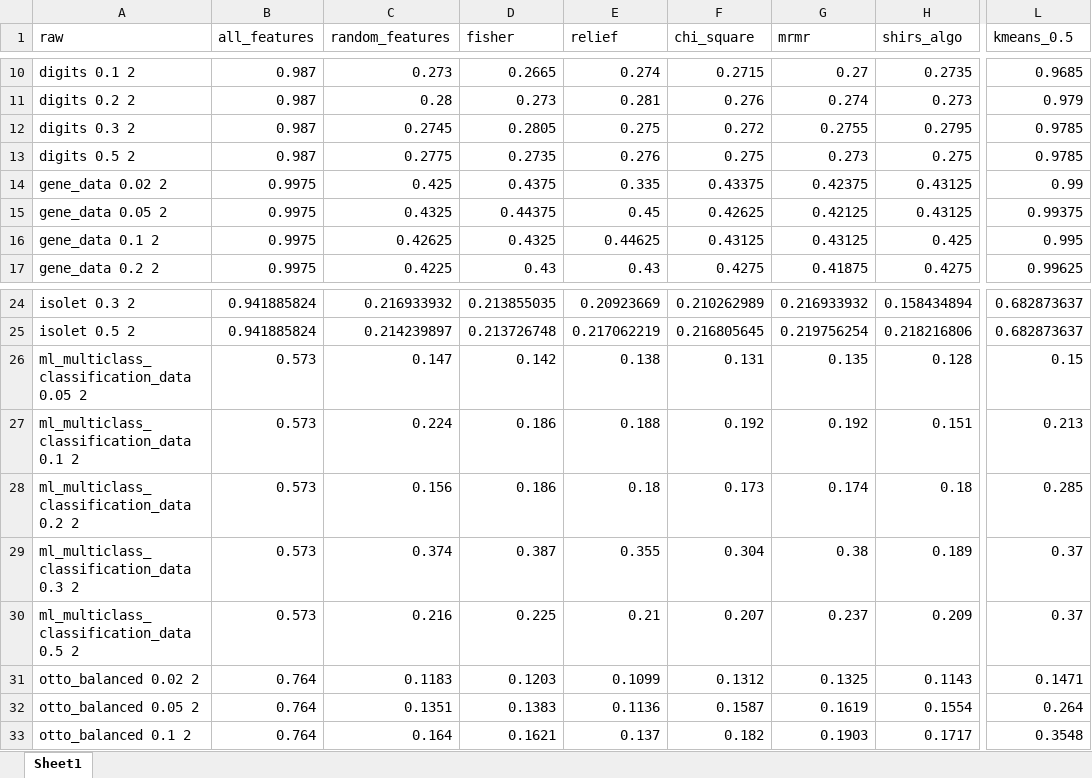
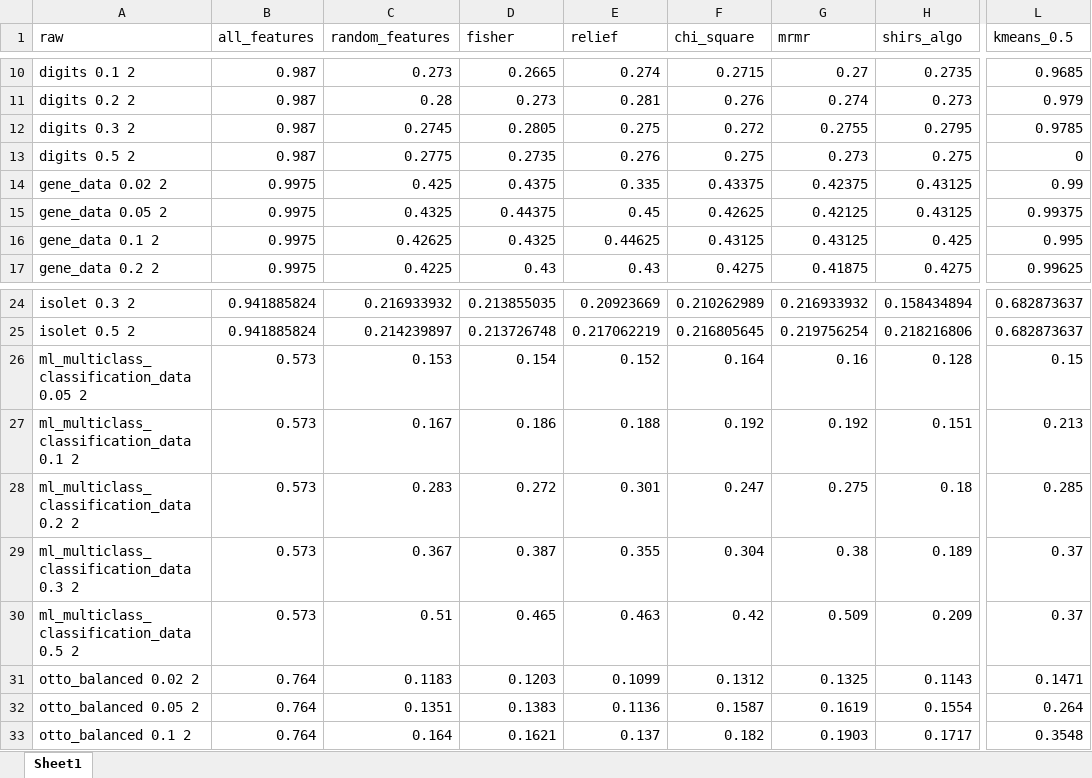
Before and after one commit to Omer-Hedvat/Thesis-TauTransformer, an Excel workbook: results/all_results_colors.xlsx, sheet Sheet1, drawn as a sheet; only a part is shown, gaps mark what is left out; values as stored, in another font and other column widths than the file's, no cell formats; the diff names each change by its address in the sheet, - before the commit and + after, or states it on an @@ line.

Commit message:
1. round() addition to results 2. random seed addition to random method 3. ml_multiclass... dataset results

```diff
--- a/results/all_results_colors.xlsx (sheet Sheet1)
+++ b/results/all_results_colors.xlsx (sheet Sheet1)
-L13 (kmeans_0.5): 0.9785
+L13 (kmeans_0.5): 0
-C26 (random_features): 0.147
+C26 (random_features): 0.153
-D26 (fisher): 0.142
+D26 (fisher): 0.154
-E26 (relief): 0.138
+E26 (relief): 0.152
-F26 (chi_square): 0.131
+F26 (chi_square): 0.164
-G26 (mrmr): 0.135
+G26 (mrmr): 0.16
-C27 (random_features): 0.224
+C27 (random_features): 0.167
-C28 (random_features): 0.156
+C28 (random_features): 0.283
-D28 (fisher): 0.186
+D28 (fisher): 0.272
-E28 (relief): 0.18
+E28 (relief): 0.301
-F28 (chi_square): 0.173
+F28 (chi_square): 0.247
-G28 (mrmr): 0.174
+G28 (mrmr): 0.275
-C29 (random_features): 0.374
+C29 (random_features): 0.367
-C30 (random_features): 0.216
+C30 (random_features): 0.51
-D30 (fisher): 0.225
+D30 (fisher): 0.465
-E30 (relief): 0.21
+E30 (relief): 0.463
-F30 (chi_square): 0.207
+F30 (chi_square): 0.42
-G30 (mrmr): 0.237
+G30 (mrmr): 0.509
```
Also changed, not shown: cell formats, 8 other files.
